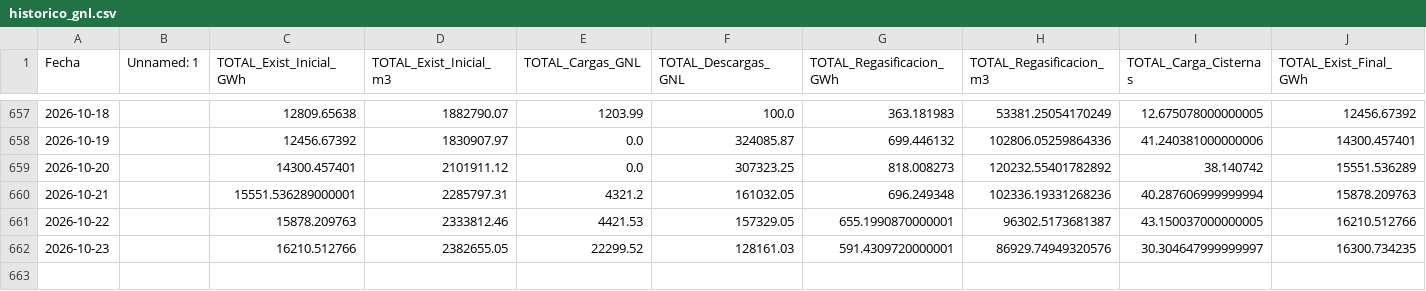
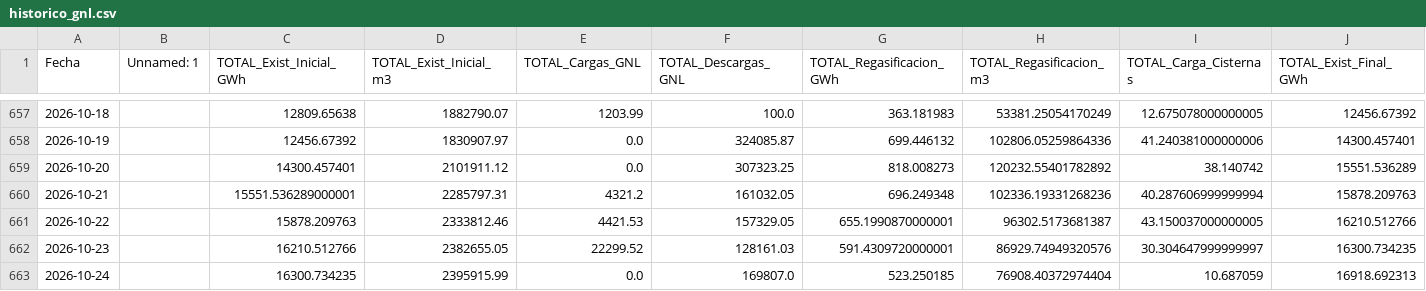
Before and after one commit to javiglejun/Enagas_GNL, a CSV file: historico_gnl.csv, drawn as a sheet; only a part is shown, gaps mark what is left out; rows hold the shown columns only; the diff names each change by its address in the sheet, - before the commit and + after, or states it on an @@ line.

```diff
--- a/historico_gnl.csv
+++ b/historico_gnl.csv
+row 663: 2026-10-24 |  | 16300.734235 | 2395915.99 | 0.0 | 169807.0 | 523.250185 | 76908.40372974404 | 10.687059 | 16918.692313
```
